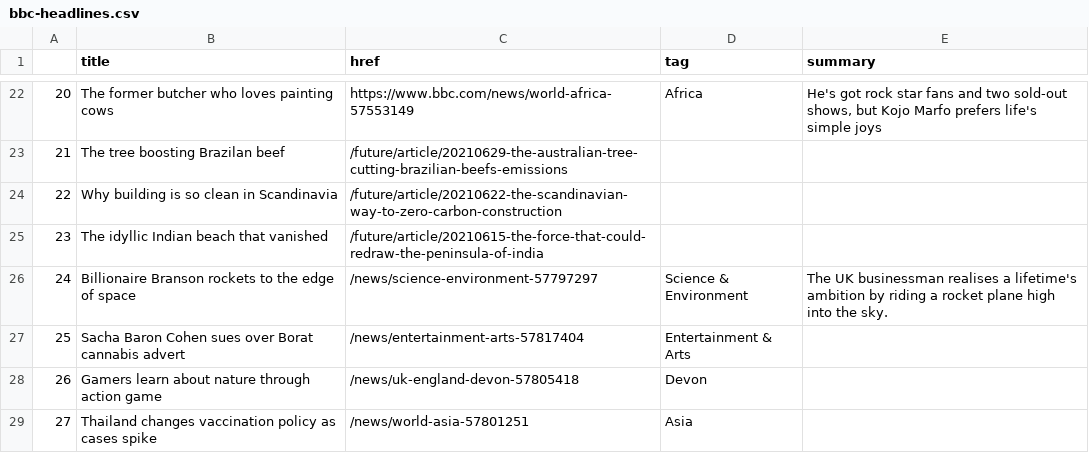
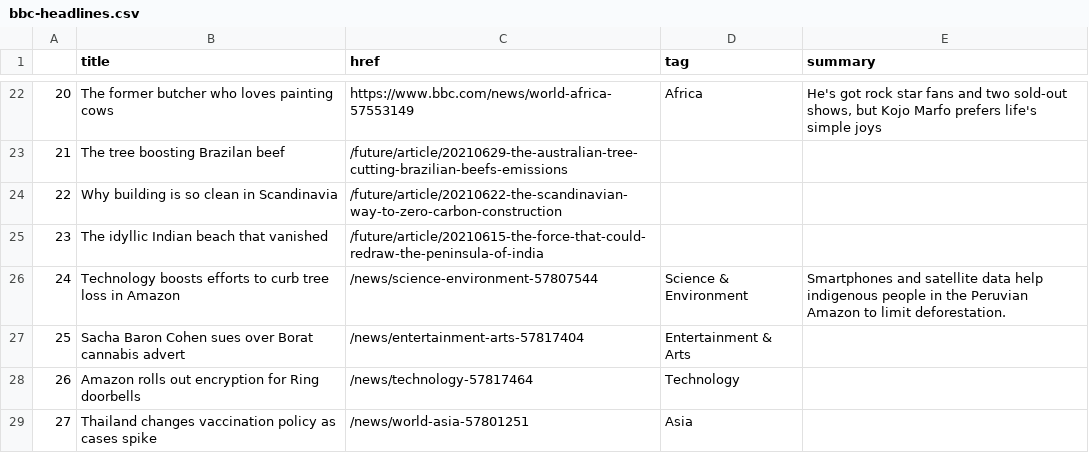
Before and after one commit to bujanowski/automated-scraper, a CSV file: bbc-headlines.csv, drawn as a sheet; only a part is shown, gaps mark what is left out; the diff covers the shown part only.

```diff
--- a/bbc-headlines.csv
+++ b/bbc-headlines.csv
@@ -25,5 +25,5 @@
 23,The idyllic Indian beach that vanished,/future/article/20210615-the-force-that-could-redraw-the-peninsula-of-india,,
-24,Billionaire Branson rockets to the edge of space,/news/science-environment-57797297,Science & Environment,The UK businessman realises a lifetime's ambition by riding a rocket plane high into the sky.
+24,Technology boosts efforts to curb tree loss in Amazon,/news/science-environment-57807544,Science & Environment,Smartphones and satellite data help indigenous people in the Peruvian Amazon to limit deforestation.
 25,Sacha Baron Cohen sues over Borat cannabis advert,/news/entertainment-arts-57817404,Entertainment & Arts,
-26,Gamers learn about nature through action game,/news/uk-england-devon-57805418,Devon,
+26,Amazon rolls out encryption for Ring doorbells,/news/technology-57817464,Technology,
 27,Thailand changes vaccination policy as cases spike,/news/world-asia-57801251,Asia,
```
Also changed, not shown: 17 edited cells elsewhere in this file.
